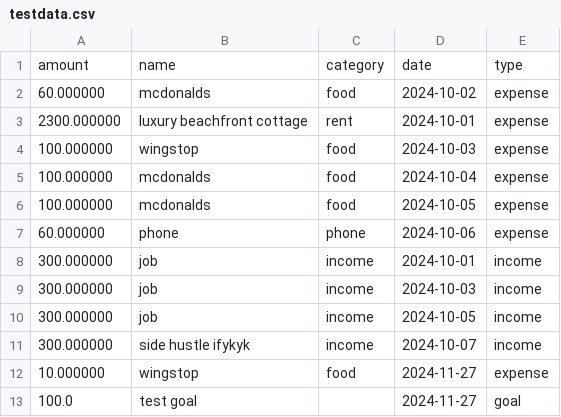
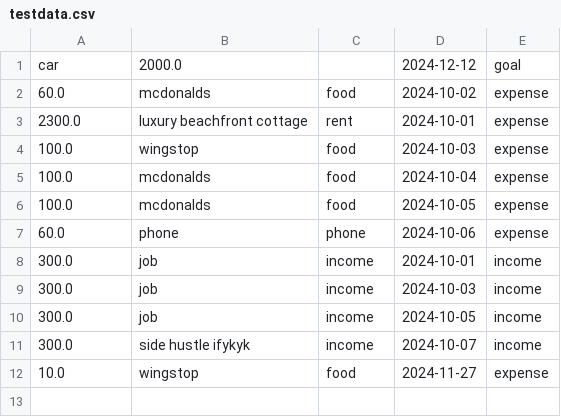
Before and after one commit to B44ken/csc207, a CSV file: testdata.csv, drawn as a sheet.

```diff
--- a/testdata.csv
+++ b/testdata.csv
@@ -1,13 +1,12 @@
-amount,name,category,date,type
-60.000000,mcdonalds,food,2024-10-02,expense
-2300.000000,luxury beachfront cottage,rent,2024-10-01,expense
-100.000000,wingstop,food,2024-10-03,expense
-100.000000,mcdonalds,food,2024-10-04,expense
-100.000000,mcdonalds,food,2024-10-05,expense
-60.000000,phone,phone,2024-10-06,expense
-300.000000,job,income,2024-10-01,income
-300.000000,job,income,2024-10-03,income
-300.000000,job,income,2024-10-05,income
-300.000000,side hustle ifykyk,income,2024-10-07,income
-10.000000,wingstop,food,2024-11-27,expense
-100.0,test goal,,2024-11-27,goal
+car,2000.0,,2024-12-12,goal
+60.0,mcdonalds,food,2024-10-02,expense
+2300.0,luxury beachfront cottage,rent,2024-10-01,expense
+100.0,wingstop,food,2024-10-03,expense
+100.0,mcdonalds,food,2024-10-04,expense
+100.0,mcdonalds,food,2024-10-05,expense
+60.0,phone,phone,2024-10-06,expense
+300.0,job,income,2024-10-01,income
+300.0,job,income,2024-10-03,income
+300.0,job,income,2024-10-05,income
+300.0,side hustle ifykyk,income,2024-10-07,income
+10.0,wingstop,food,2024-11-27,expense
```
Also changed, not shown: 3 other files.
